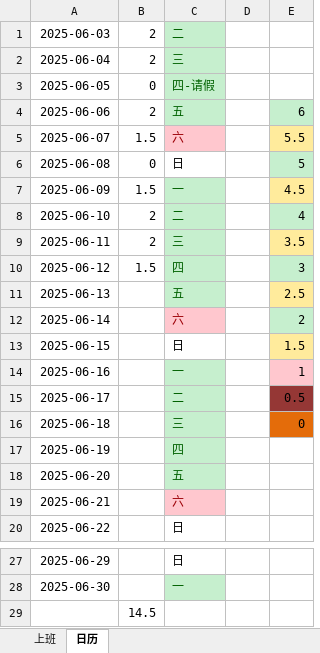
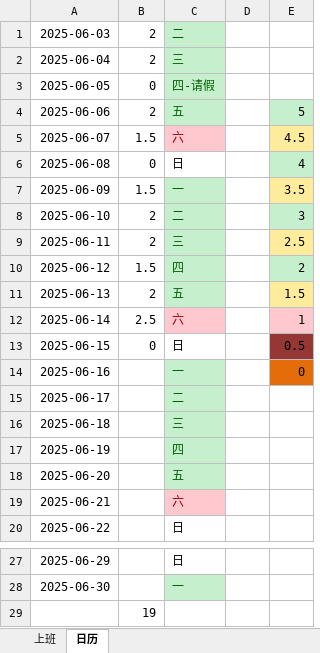
Before and after one commit to dp-dhl/test, an Excel workbook: 个人计算小表.xlsx, sheet 日历, drawn as a sheet; only a part is shown, gaps mark what is left out; values as stored, in another font and other column widths than the file's, no borders; the diff names each change by its address in the sheet, - before the commit and + after, or states it on an @@ line.

```diff
--- a/个人计算小表.xlsx (sheet 日历)
+++ b/个人计算小表.xlsx (sheet 日历)
-E4: 6
+E4: 5
-E5: 5.5
+E5: 4.5
-E6: 5
+E6: 4
-E7: 4.5
+E7: 3.5
-E8: 4
+E8: 3
-E9: 3.5
+E9: 2.5
-E10: 3
+E10: 2
-B11: (empty)
+B11: 2
-E11: 2.5
+E11: 1.5
-B12: (empty)
+B12: 2.5
-E12: 2
+E12: 1
-E12 fill: #C6EFCE
+E12 fill: #FFC7CE
-B13: (empty)
+B13: 0
-E13: 1.5
+E13: 0.5
-E13 fill: #FFEB9C
+E13 fill: #953735
-E14: 1
+E14: 0
-E14 fill: #FFC7CE
+E14 fill: #E46C0A
-E15: 0.5
+E15: (empty)
-E15 fill: #953735
+E15 fill: none
-E16: 0
+E16: (empty)
-E16 fill: #E46C0A
+E16 fill: none
-B29: 14.5
+B29: 19
```
Also changed, not shown: 2 other files.
